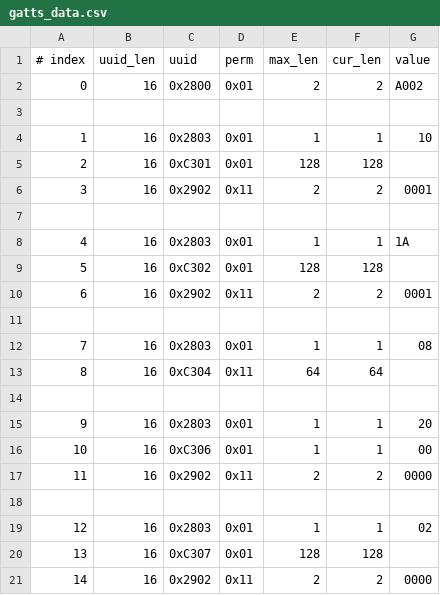
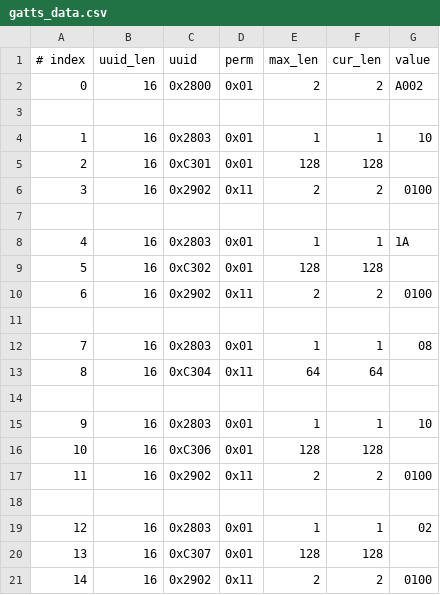
Before and after one commit to nk-eversan/esp-at, a CSV file: components/customized_partitions/raw_data/ble_data/gatts_data.csv, drawn as a sheet.

Commit message:
2024-02-29: More characteristic changes

```diff
--- a/components/customized_partitions/raw_data/ble_data/gatts_data.csv
+++ b/components/customized_partitions/raw_data/ble_data/gatts_data.csv
@@ -5,3 +5,3 @@
 2,16,0xC301,0x01,128,128,
-3,16,0x2902,0x11,2,2,0001
+3,16,0x2902,0x11,2,2,0100
 
@@ -9,3 +9,3 @@
 5,16,0xC302,0x01,128,128,
-6,16,0x2902,0x11,2,2,0001
+6,16,0x2902,0x11,2,2,0100
 
@@ -14,5 +14,5 @@
 
-9,16,0x2803,0x01,1,1,20
-10,16,0xC306,0x01,1,1,00
-11,16,0x2902,0x11,2,2,0000
+9,16,0x2803,0x01,1,1,10
+10,16,0xC306,0x01,128,128,
+11,16,0x2902,0x11,2,2,0100
 
@@ -20,2 +20,2 @@
 13,16,0xC307,0x01,128,128,
-14,16,0x2902,0x11,2,2,0000
+14,16,0x2902,0x11,2,2,0100
```
